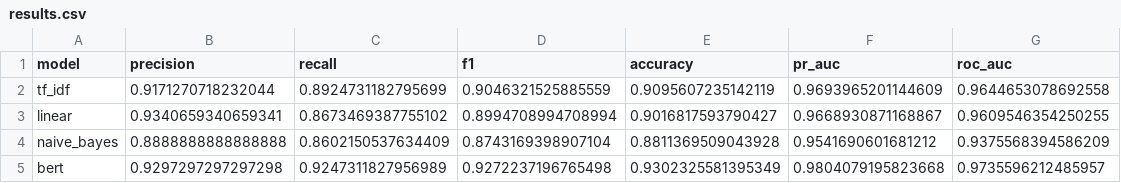
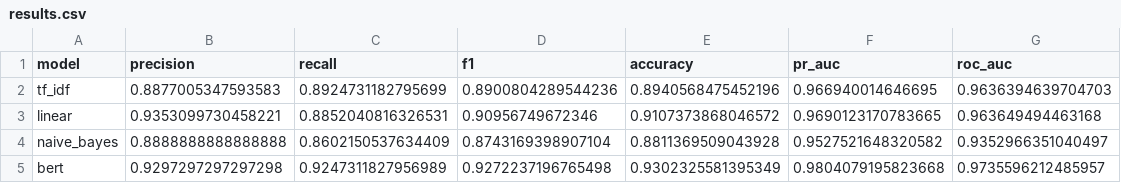
Before and after one commit to GriffinMichalak/nlp-final-project, a CSV file: results/results.csv, drawn as a sheet.

```diff
--- a/results/results.csv
+++ b/results/results.csv
@@ -1,5 +1,5 @@
 model,precision,recall,f1,accuracy,pr_auc,roc_auc
-tf_idf,0.9171270718232044,0.8924731182795699,0.9046321525885559,0.9095607235142119,0.9693965201144609,0.9644653078692558
-linear,0.9340659340659341,0.8673469387755102,0.8994708994708994,0.9016817593790427,0.9668930871168867,0.9609546354250255
-naive_bayes,0.8888888888888888,0.8602150537634409,0.8743169398907104,0.8811369509043928,0.9541690601681212,0.9375568394586209
+tf_idf,0.8877005347593583,0.8924731182795699,0.8900804289544236,0.8940568475452196,0.966940014646695,0.9636394639704703
+linear,0.9353099730458221,0.8852040816326531,0.90956749672346,0.9107373868046572,0.9690123170783665,0.963649494463168
+naive_bayes,0.8888888888888888,0.8602150537634409,0.8743169398907104,0.8811369509043928,0.9527521648320582,0.9352966351040497
 bert,0.9297297297297298,0.9247311827956989,0.9272237196765498,0.9302325581395349,0.9804079195823668,0.9735596212485957
```
Also changed, not shown: 22 other files.
